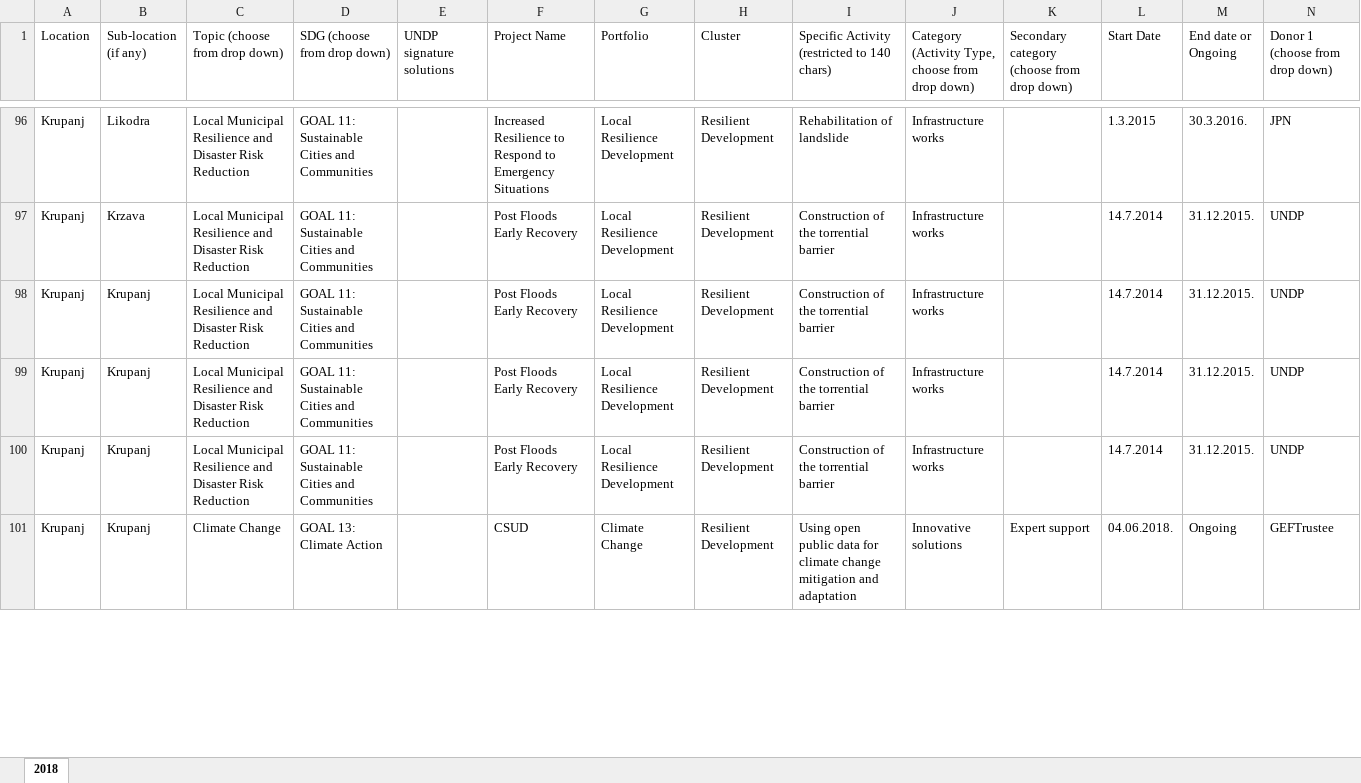
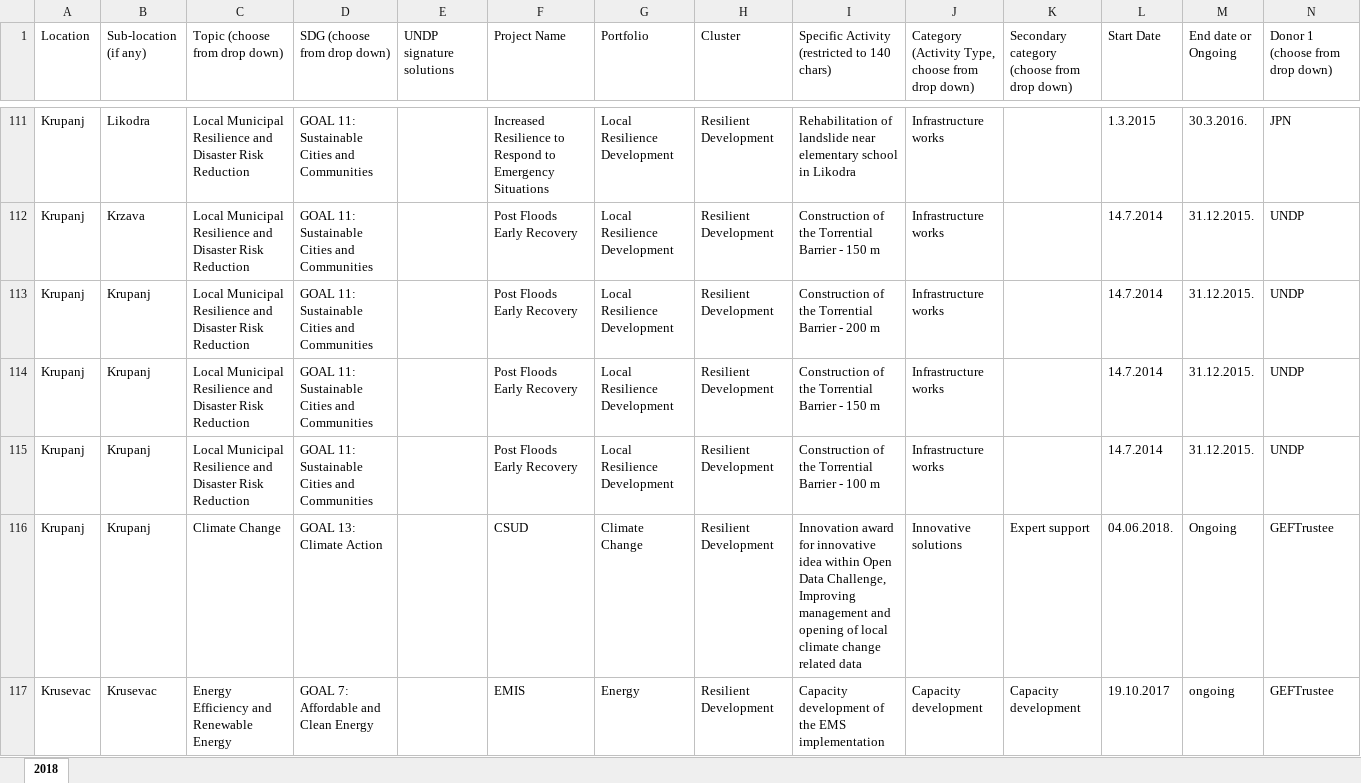
Before and after one commit to kojicz983/activities, an Excel workbook: service/src/backporting/UNDP_Activities.xlsx, sheet 2018, drawn as a sheet; only a part is shown, gaps mark what is left out; values as stored, in another font and other column widths than the file's, no cell formats; addresses are those after the commit; rows hold the shown columns only; the diff covers the shown part only; the diff names each change by its address in the sheet, - before the commit and + after, or states it on an @@ line.

Commit message:
Latest data import

```diff
--- a/service/src/backporting/UNDP_Activities.xlsx (sheet 2018)
+++ b/service/src/backporting/UNDP_Activities.xlsx (sheet 2018)
-I111: Rehabilitation of landslide
+I111: Rehabilitation of landslide near elementary school in Likodra
-I112: Construction of the torrential barrier
+I112: Construction of the Torrential Barrier - 150 m
-I113: Construction of the torrential barrier
+I113: Construction of the Torrential Barrier - 200 m
-I114: Construction of the torrential barrier
+I114: Construction of the Torrential Barrier - 150 m
-I115: Construction of the torrential barrier
+I115: Construction of the Torrential Barrier - 100 m
-I116: Using open public data for climate change mitigation and adaptation
+I116: Innovation award for innovative idea within Open Data Challenge, Improving management and opening of local climate change related data
+row 117: Krusevac | Krusevac | Energy Efficiency and Renewable Energy | GOAL 7: Affordable and Clean Energy |  | EMIS | Energy | Resilient Development | Capacity development of the EMS implementation | Capacity development | Capacity development | 19.10.2017 | ongoing | GEFTrustee
```
Also changed, not shown: 40 added rows, 1 removed row and 310 edited cells elsewhere in this sheet, cell formats, 1 other file.
